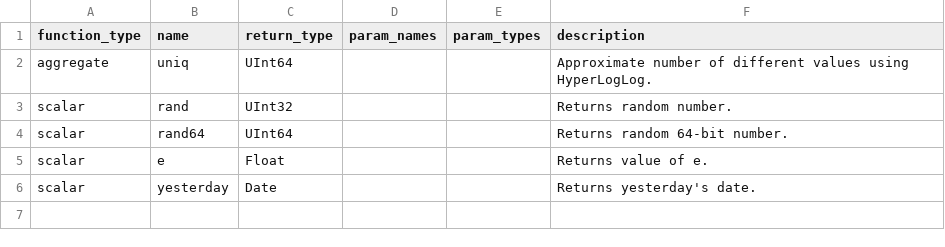
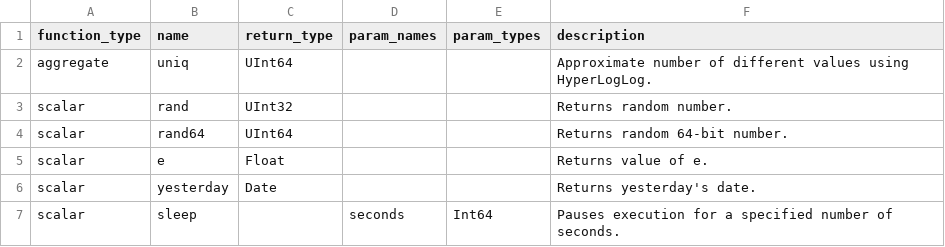
Before and after one commit to Canner/wren-engine, a CSV file: ibis-server/resources/function_list/clickhouse.csv, drawn as a sheet.

Commit message:
add statement timeout for clickhouse

```diff
--- a/ibis-server/resources/function_list/clickhouse.csv
+++ b/ibis-server/resources/function_list/clickhouse.csv
@@ -6 +6,2 @@ scalar,e,Float,,,"Returns value of e."
 scalar,yesterday,Date,,,"Returns yesterday's date."
+scalar,sleep,,seconds,Int64,"Pauses execution for a specified number of seconds."
```
Also changed, not shown: 4 other files.
